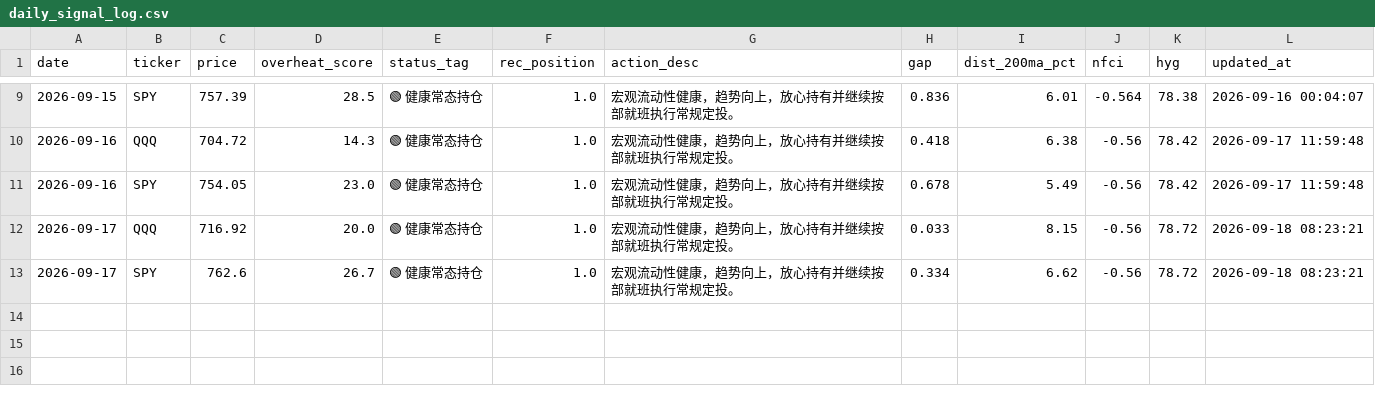
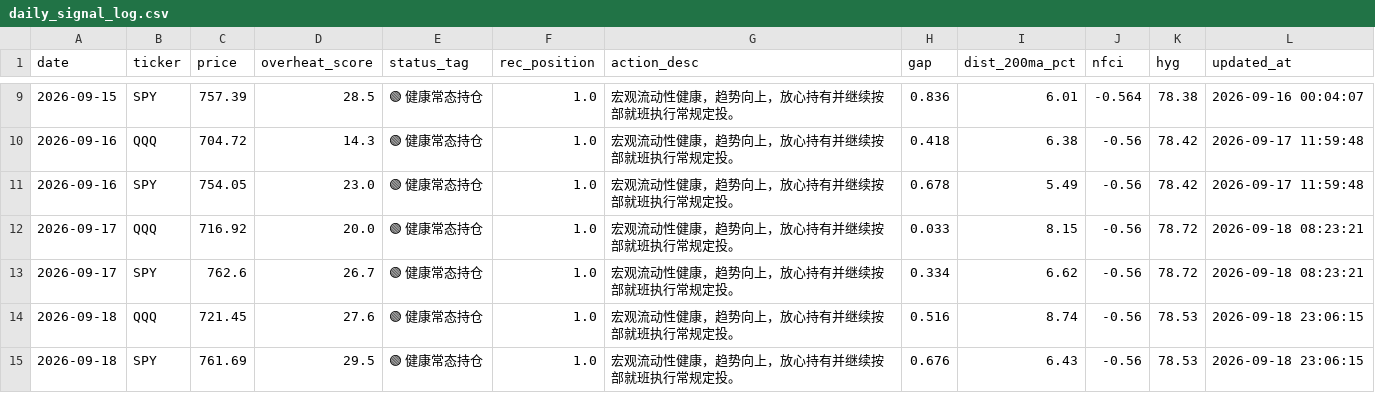
Before and after one commit to JiananZhao/html, a CSV file: daily_signal_log.csv, drawn as a sheet; only a part is shown, gaps mark what is left out; the diff names each change by its address in the sheet, - before the commit and + after, or states it on an @@ line.

```diff
--- a/daily_signal_log.csv
+++ b/daily_signal_log.csv
+row 14: 2026-09-18 | QQQ | 721.45 | 27.6 | 🟢 健康常态持仓 | 1.0 | 宏观流动性健康，趋势向上，放心持有并继续按部就班执行常规定投。 | 0.516 | 8.74 | -0.56 | 78.53 | 2026-09-18 23:06:15
+row 15: 2026-09-18 | SPY | 761.69 | 29.5 | 🟢 健康常态持仓 | 1.0 | 宏观流动性健康，趋势向上，放心持有并继续按部就班执行常规定投。 | 0.676 | 6.43 | -0.56 | 78.53 | 2026-09-18 23:06:15
```
Also changed, not shown: daily-treasury-rates.csv, market_breadth.csv, 1 other file.
